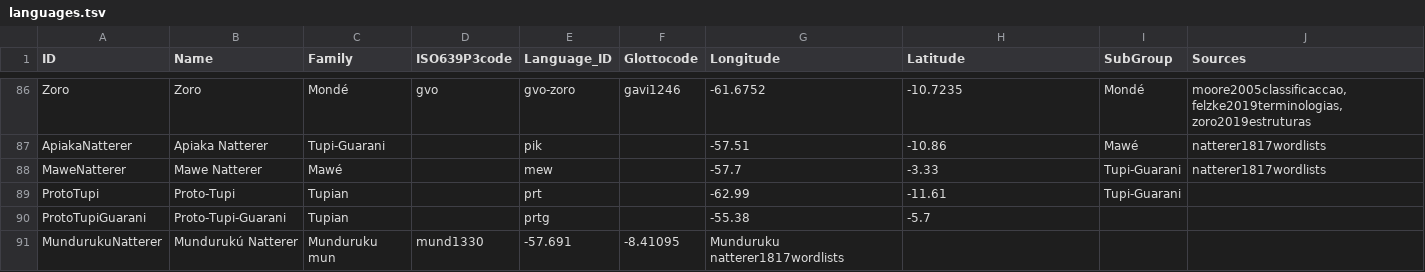
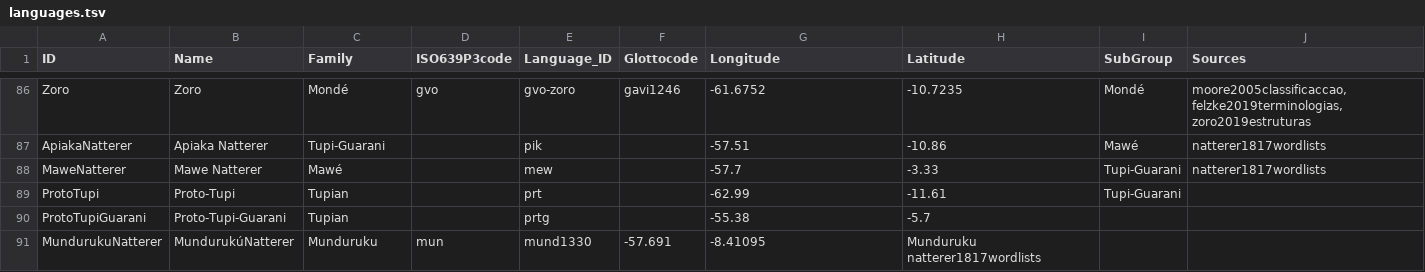
Before and after one commit to tupian-language-resources/tuled, a TSV file: etc/languages.tsv, drawn as a sheet; only a part is shown, gaps mark what is left out.

Commit message:
Update languages.tsv

```diff
--- a/etc/languages.tsv
+++ b/etc/languages.tsv
@@ -90,2 +90,2 @@ ProtoTupi	Proto-Tupi	Tupian		prt		-62.99	-11.61	Tupi-Guarani
 ProtoTupiGuarani	Proto-Tupi-Guarani	Tupian		prtg		-55.38	-5.7		
-MundurukuNatterer	Mundurukú Natterer	Munduruku mun	mund1330	-57.691	-8.41095	Munduruku natterer1817wordlists							
+MundurukuNatterer	MundurukúNatterer	Munduruku	mun	mund1330	-57.691	-8.41095	Munduruku natterer1817wordlists							
```
